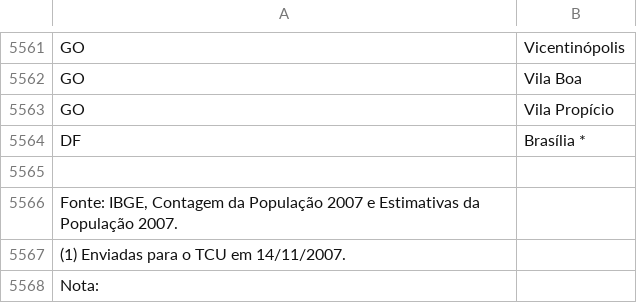
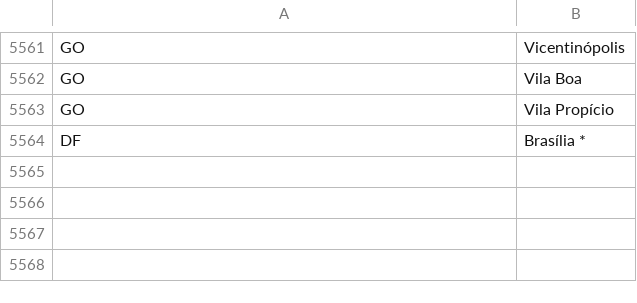
Before and after one commit to approx/ProAgro-Laravel, a CSV file: database/seeds/municipios.csv, drawn as a sheet; only a part is shown, gaps mark what is left out.

Commit message:
remove last line on municipios csv

```diff
--- a/database/seeds/municipios.csv
+++ b/database/seeds/municipios.csv
@@ -5564,5 +5564 @@ GO,Vila Propício
 DF,Brasília *
-,
-"Fonte: IBGE, Contagem da População 2007 e Estimativas da População 2007.",
-(1) Enviadas para o TCU em 14/11/2007.,
-Nota:,
```
